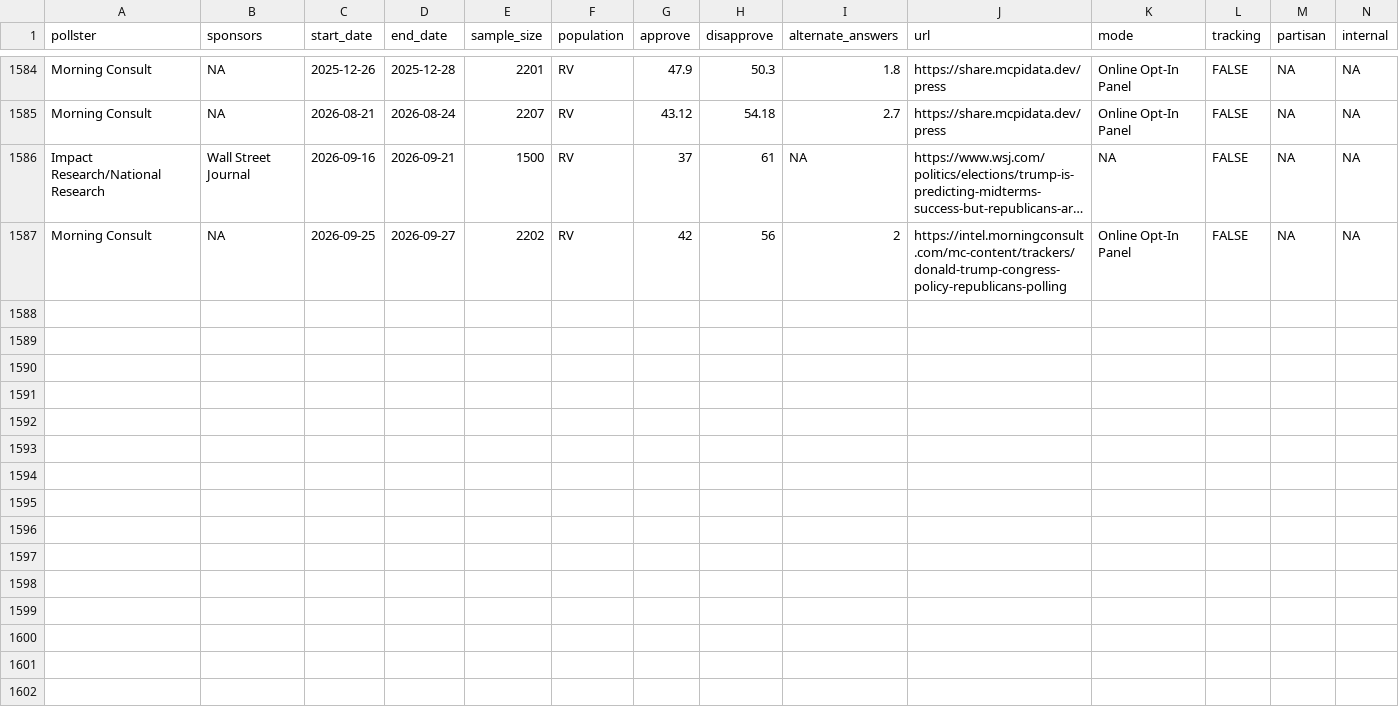
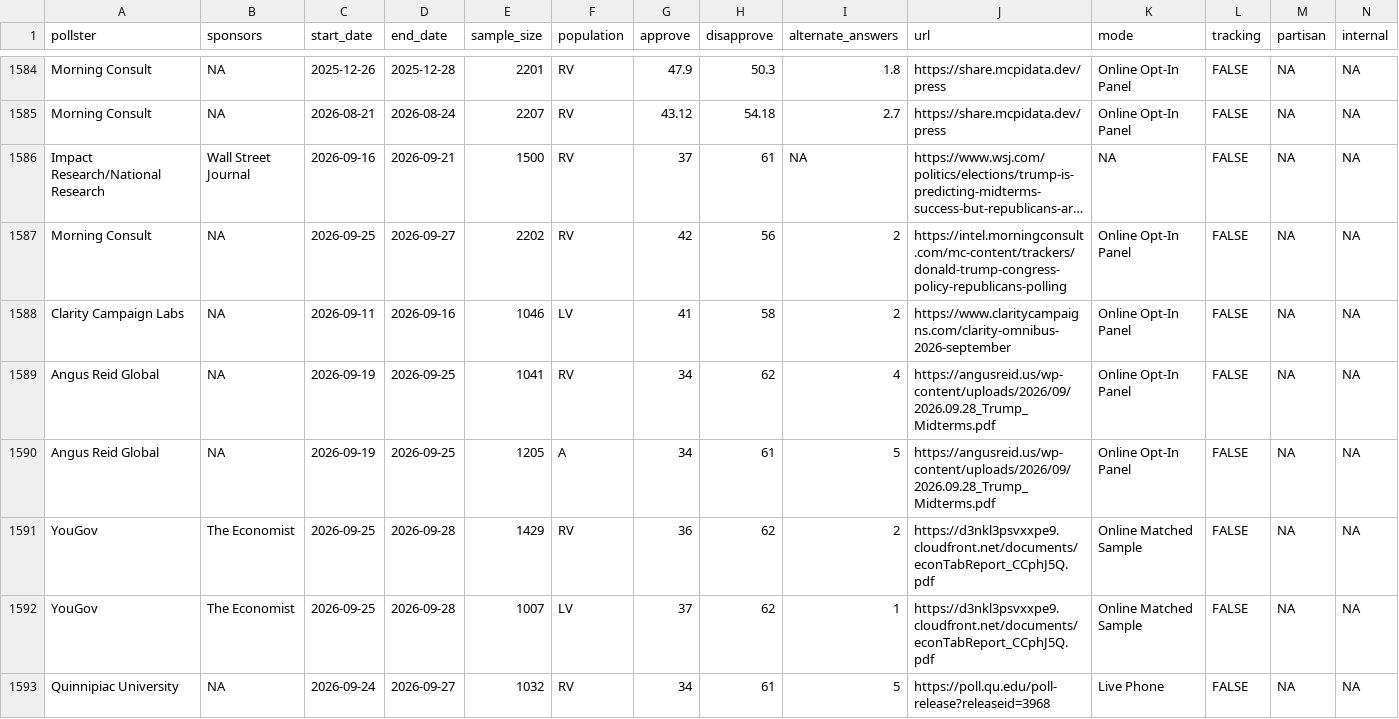
Before and after one commit to Hackquantumcpp/snoutcounter-backend, a CSV file: data/president_approval_polls.csv, drawn as a sheet; only a part is shown, gaps mark what is left out; long unchanged cells end in …; the diff names each change by its address in the sheet, - before the commit and + after, or states it on an @@ line.

```diff
--- a/data/president_approval_polls.csv
+++ b/data/president_approval_polls.csv
+row 1588: Clarity Campaign Labs | NA | 2026-09-11 | 2026-09-16 | 1046 | LV | 41 | 58 | 2 | https://www.claritycampaigns.com/clarity-omnibus-2026-september | Online Opt-In Panel | FALSE | NA | NA
+row 1589: Angus Reid Global | NA | 2026-09-19 | 2026-09-25 | 1041 | RV | 34 | 62 | 4 | https://angusreid.us/wp-content/uploads/2026/09/2026.09.28_Trump_Midterms.pdf | Online Opt-In Panel | FALSE | NA | NA
+row 1590: Angus Reid Global | NA | 2026-09-19 | 2026-09-25 | 1205 | A | 34 | 61 | 5 | https://angusreid.us/wp-content/uploads/2026/09/2026.09.28_Trump_Midterms.pdf | Online Opt-In Panel | FALSE | NA | NA
+row 1591: YouGov | The Economist | 2026-09-25 | 2026-09-28 | 1429 | RV | 36 | 62 | 2 | https://d3nkl3psvxxpe9.cloudfront.net/documents/econTabReport_CCphJ5Q.pdf | Online Matched Sample | FALSE | NA | NA
+row 1592: YouGov | The Economist | 2026-09-25 | 2026-09-28 | 1007 | LV | 37 | 62 | 1 | https://d3nkl3psvxxpe9.cloudfront.net/documents/econTabReport_CCphJ5Q.pdf | Online Matched Sample | FALSE | NA | NA
+row 1593: Quinnipiac University | NA | 2026-09-24 | 2026-09-27 | 1032 | RV | 34 | 61 | 5 | https://poll.qu.edu/poll-release?releaseid=3968 | Live Phone | FALSE | NA | NA
```
Also changed, not shown: averages/presidential_2026_iran_war_approvals.csv, data/generic_ballot_polls.csv, 8 other files.
